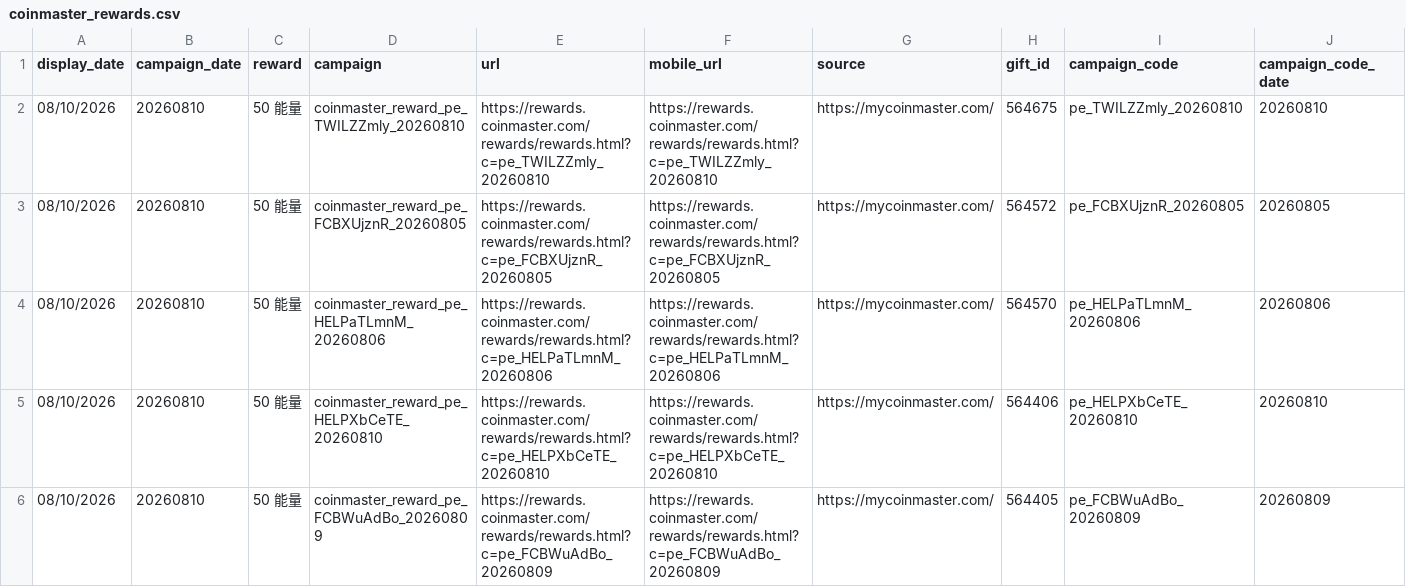
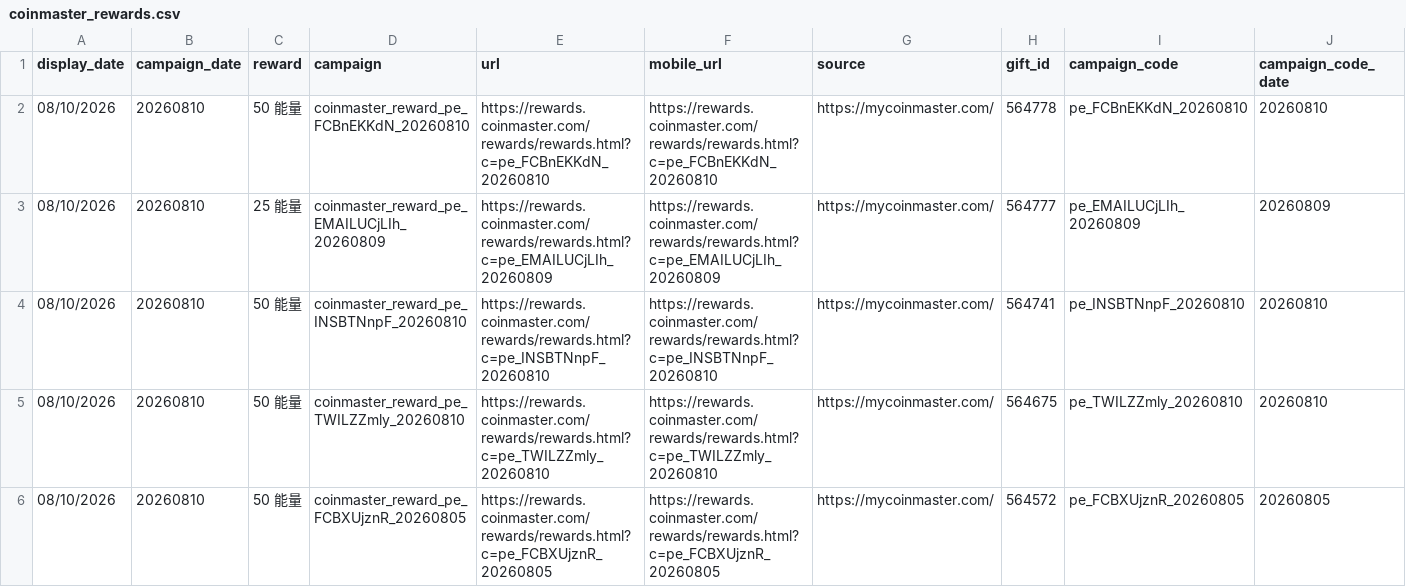
Before and after one commit to Der46/coin_fetch, a CSV file: output/coinmaster_rewards.csv, drawn as a sheet; only a part is shown; the shorter side is filled out with more unchanged rows; rows hold the shown columns only; the diff names each change by its address in the sheet, - before the commit and + after, or states it on an @@ line.

```diff
--- a/output/coinmaster_rewards.csv
+++ b/output/coinmaster_rewards.csv
+row 2: 08/10/2026 | 20260810 | 50 能量 | coinmaster_reward_pe_FCBnEKKdN_20260810 | https://rewards.coinmaster.com/rewards/rewards.html?c=pe_FCBnEKKdN_20260810 | https://rewards.coinmaster.com/rewards/rewards.html?c=pe_FCBnEKKdN_20260810 | https://mycoinmaster.com/ | 564778 | pe_FCBnEKKdN_20260810 | 20260810
+row 3: 08/10/2026 | 20260810 | 25 能量 | coinmaster_reward_pe_EMAILUCjLIh_20260809 | https://rewards.coinmaster.com/rewards/rewards.html?c=pe_EMAILUCjLIh_20260809 | https://rewards.coinmaster.com/rewards/rewards.html?c=pe_EMAILUCjLIh_20260809 | https://mycoinmaster.com/ | 564777 | pe_EMAILUCjLIh_20260809 | 20260809
+row 4: 08/10/2026 | 20260810 | 50 能量 | coinmaster_reward_pe_INSBTNnpF_20260810 | https://rewards.coinmaster.com/rewards/rewards.html?c=pe_INSBTNnpF_20260810 | https://rewards.coinmaster.com/rewards/rewards.html?c=pe_INSBTNnpF_20260810 | https://mycoinmaster.com/ | 564741 | pe_INSBTNnpF_20260810 | 20260810
```
Also changed, not shown: 4 other files.
